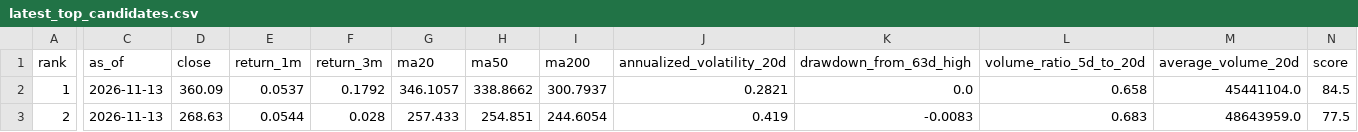
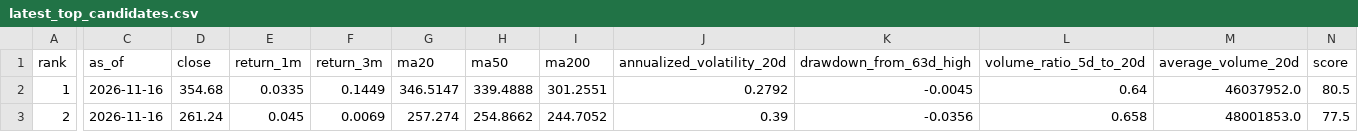
Before and after one commit to tetenofu/future-stock-radar, a CSV file: reports/latest_top_candidates.csv, drawn as a sheet; only a part is shown, gaps mark what is left out; the diff covers the shown part only; the diff names each change by its address in the sheet, - before the commit and + after, or states it on an @@ line.

```diff
--- a/reports/latest_top_candidates.csv
+++ b/reports/latest_top_candidates.csv
-C2:C3 (as_of): 2026-11-13
+C2:C3 (as_of): 2026-11-16
-D2 (close): 360.09
+D2 (close): 354.68
-E2 (return_1m): 0.0537
+E2 (return_1m): 0.0335
-F2 (return_3m): 0.1792
+F2 (return_3m): 0.1449
-G2 (ma20): 346.1057
+G2 (ma20): 346.5147
-H2 (ma50): 338.8662
+H2 (ma50): 339.4888
-I2 (ma200): 300.7937
+I2 (ma200): 301.2551
-J2 (annualized_volatility_20d): 0.2821
+J2 (annualized_volatility_20d): 0.2792
-K2 (drawdown_from_63d_high): 0.0
+K2 (drawdown_from_63d_high): -0.0045
-L2 (volume_ratio_5d_to_20d): 0.658
+L2 (volume_ratio_5d_to_20d): 0.64
-M2 (average_volume_20d): 45441104.0
+M2 (average_volume_20d): 46037952.0
-N2 (score): 84.5
+N2 (score): 80.5
-D3 (close): 268.63
+D3 (close): 261.24
-E3 (return_1m): 0.0544
+E3 (return_1m): 0.045
-F3 (return_3m): 0.028
+F3 (return_3m): 0.0069
-G3 (ma20): 257.433
+G3 (ma20): 257.274
-H3 (ma50): 254.851
+H3 (ma50): 254.8662
-I3 (ma200): 244.6054
+I3 (ma200): 244.7052
-J3 (annualized_volatility_20d): 0.419
+J3 (annualized_volatility_20d): 0.39
-K3 (drawdown_from_63d_high): -0.0083
+K3 (drawdown_from_63d_high): -0.0356
-L3 (volume_ratio_5d_to_20d): 0.683
+L3 (volume_ratio_5d_to_20d): 0.658
-M3 (average_volume_20d): 48643959.0
+M3 (average_volume_20d): 48001853.0
```
Also changed, not shown: 117 edited cells elsewhere in this file, data/latest_watchlist.csv, data/prediction_history.csv, 6 other files.
